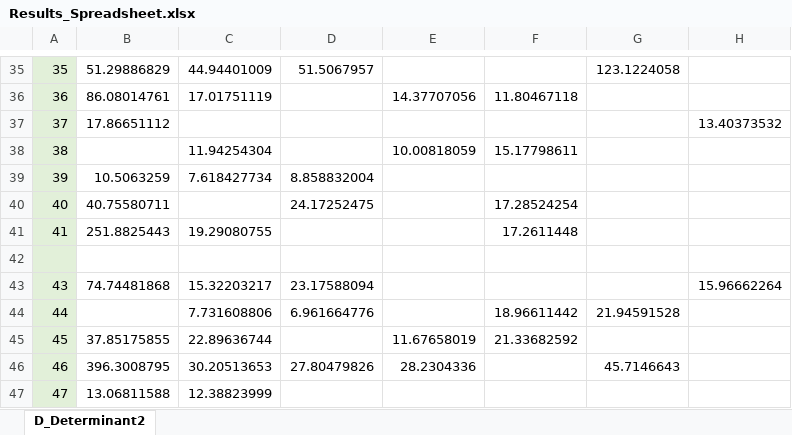
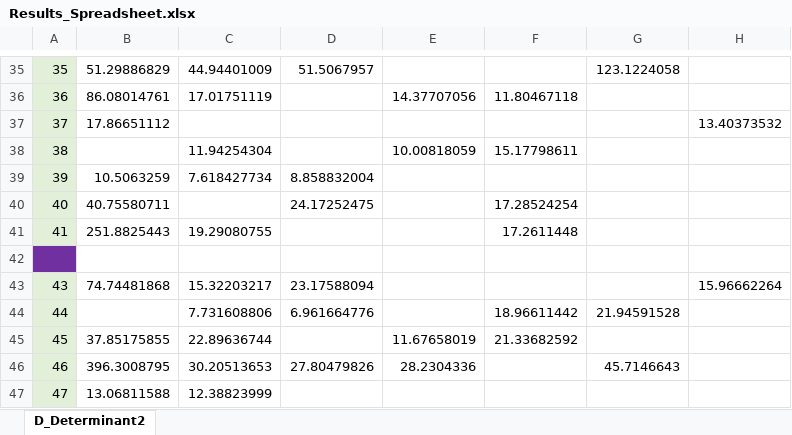
Before and after one commit to JessWhosBack/EIE-Investigation-22G05, an Excel workbook: RESULTS/Latest results/Results_Spreadsheet.xlsx, sheet D_Determinant2, drawn as a sheet; only a part is shown, gaps mark what is left out; values as stored, in another font and other column widths than the file's, no borders; charts and pictures and conditional formats not drawn; the diff covers the shown part only; the diff names each change by its address in the sheet, - before the commit and + after, or states it on an @@ line.

```diff
--- a/RESULTS/Latest results/Results_Spreadsheet.xlsx (sheet D_Determinant2)
+++ b/RESULTS/Latest results/Results_Spreadsheet.xlsx (sheet D_Determinant2)
-A42 fill: #E2F0D9
+A42 fill: #7030A0
```
Also changed, not shown: 1 added row and cell formats elsewhere in this sheet, charts or pictures, 44 other files.
